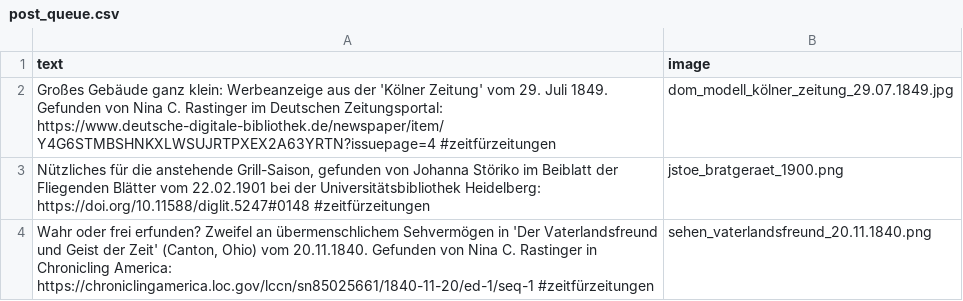
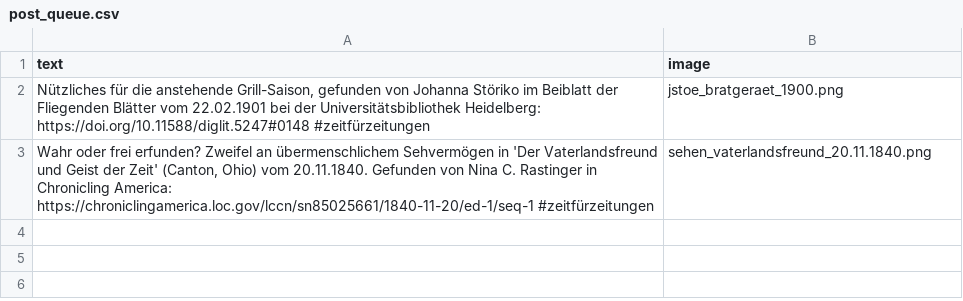
Before and after one commit to dhd-ag-zz/zeitfuerzeitungen, a CSV file: post_queue.csv, drawn as a sheet.

```diff
--- a/post_queue.csv
+++ b/post_queue.csv
@@ -1,3 +1,2 @@
 text;image
-Großes Gebäude ganz klein: Werbeanzeige aus der 'Kölner Zeitung' vom 29. Juli 1849. Gefunden von Nina C. Rastinger im Deutschen Zeitungsportal: https://www.deutsche-digitale-bibliothek.de/newspaper/item/Y4G6STMBSHNKXLWSUJRTPXEX2A63YRTN?issuepage=4 #zeitfürzeitungen;dom_modell_kölner_zeitung_29.07.1849.jpg
 Nützliches für die anstehende Grill-Saison, gefunden von Johanna Störiko im Beiblatt der Fliegenden Blätter vom 22.02.1901 bei der Universitätsbibliothek Heidelberg: https://doi.org/10.11588/diglit.5247#0148 #zeitfürzeitungen;jstoe_bratgeraet_1900.png
```
